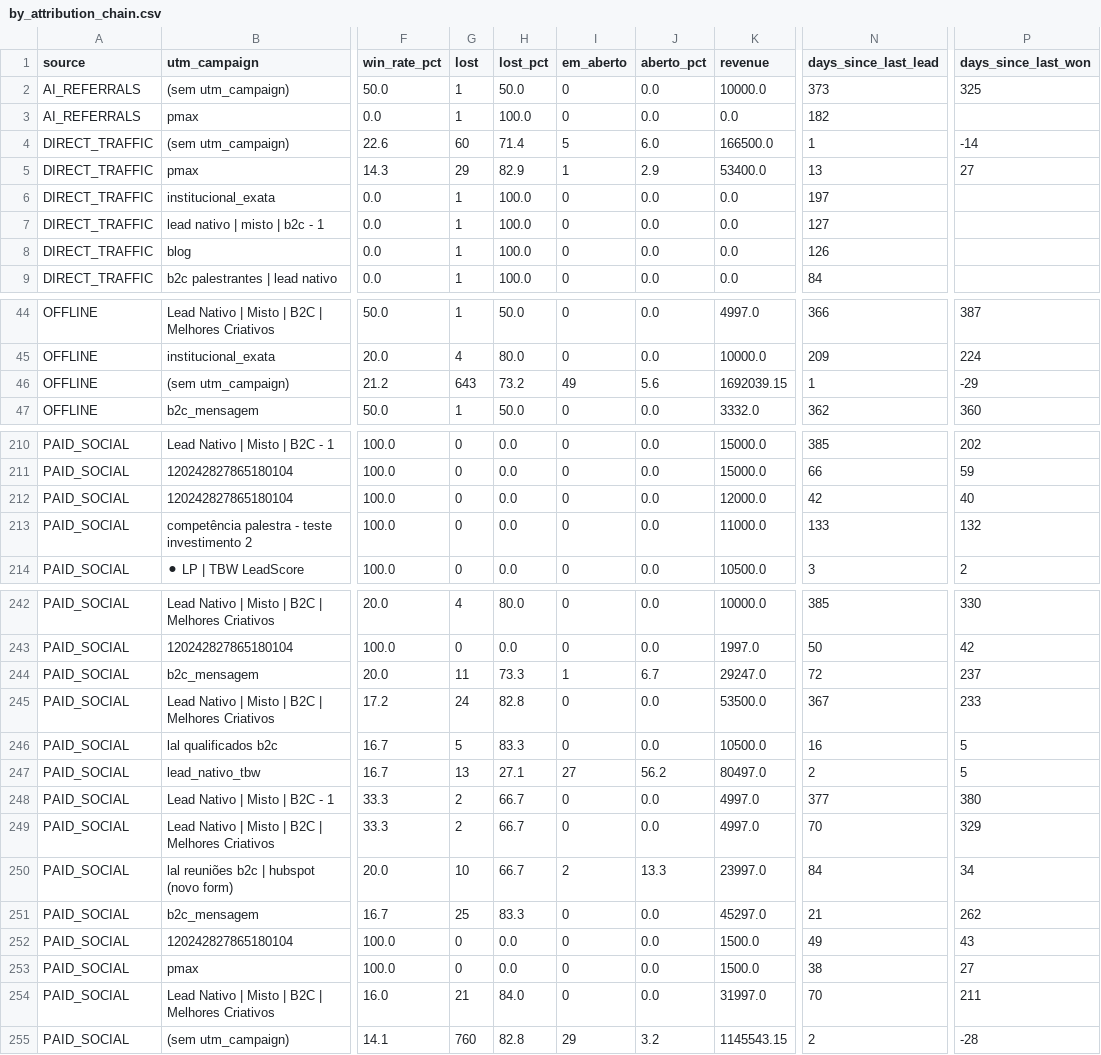
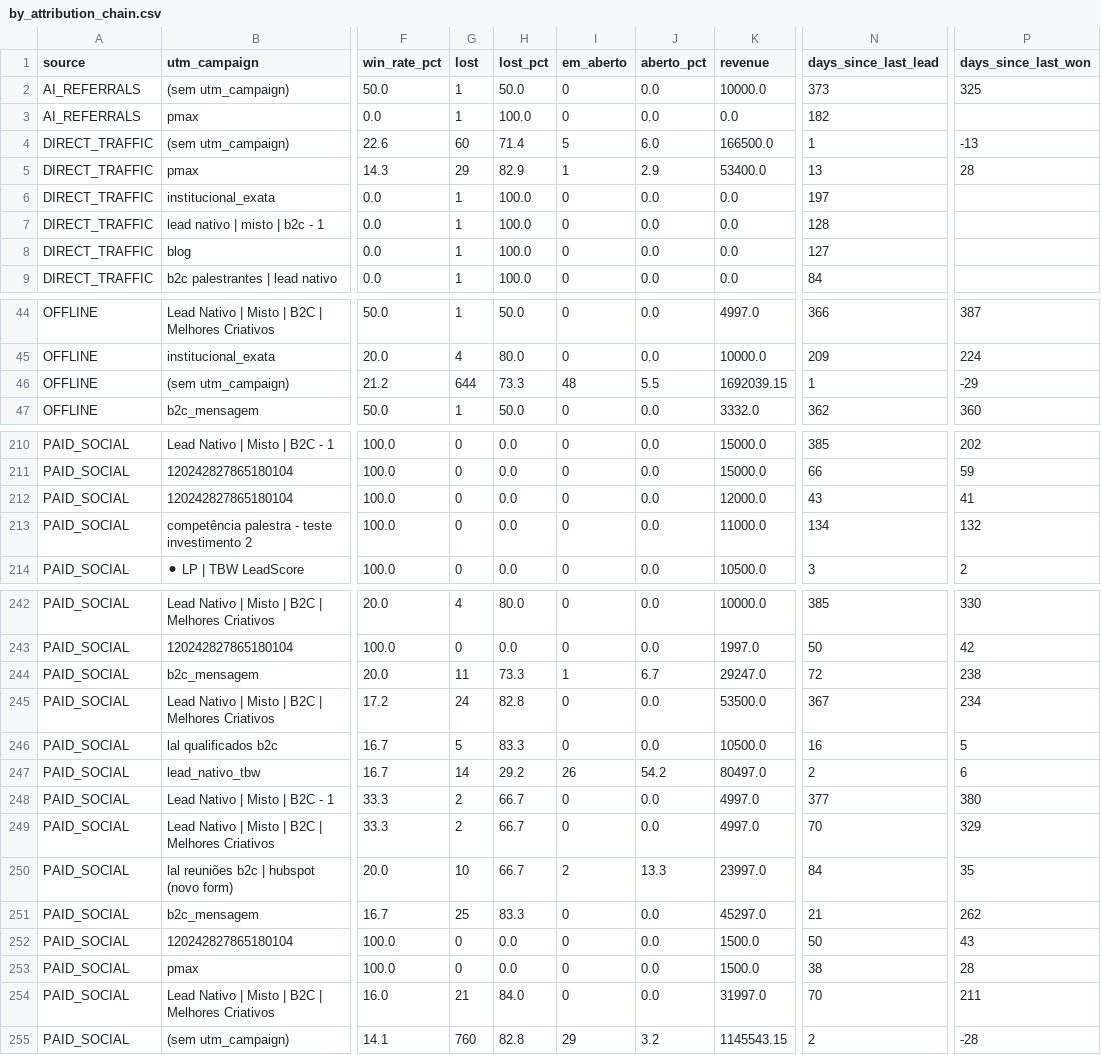
Before and after one commit to marciospagnolo-stack/ps4-dash-x7k9zq2, a CSV file: by_attribution_chain.csv, drawn as a sheet; only a part is shown, gaps mark what is left out; the diff covers the shown part only; the diff names each change by its address in the sheet, - before the commit and + after, or states it on an @@ line.

```diff
--- a/by_attribution_chain.csv
+++ b/by_attribution_chain.csv
-P4 (days_since_last_won): -14
+P4 (days_since_last_won): -13
-P5 (days_since_last_won): 27
+P5 (days_since_last_won): 28
-N7 (days_since_last_lead): 127
+N7 (days_since_last_lead): 128
-N8 (days_since_last_lead): 126
+N8 (days_since_last_lead): 127
-G46 (lost): 643
+G46 (lost): 644
-H46 (lost_pct): 73.2
+H46 (lost_pct): 73.3
-I46 (em_aberto): 49
+I46 (em_aberto): 48
-J46 (aberto_pct): 5.6
+J46 (aberto_pct): 5.5
-N212 (days_since_last_lead): 42
+N212 (days_since_last_lead): 43
-P212 (days_since_last_won): 40
+P212 (days_since_last_won): 41
-N213 (days_since_last_lead): 133
+N213 (days_since_last_lead): 134
-P244 (days_since_last_won): 237
+P244 (days_since_last_won): 238
-P245 (days_since_last_won): 233
+P245 (days_since_last_won): 234
-G247 (lost): 13
+G247 (lost): 14
-H247 (lost_pct): 27.1
+H247 (lost_pct): 29.2
-I247 (em_aberto): 27
+I247 (em_aberto): 26
-J247 (aberto_pct): 56.2
+J247 (aberto_pct): 54.2
-P247 (days_since_last_won): 5
+P247 (days_since_last_won): 6
-P250 (days_since_last_won): 34
+P250 (days_since_last_won): 35
-N252 (days_since_last_lead): 49
+N252 (days_since_last_lead): 50
-P253 (days_since_last_won): 27
+P253 (days_since_last_won): 28
```
Also changed, not shown: 16 edited cells elsewhere in this file, 2 other files.
